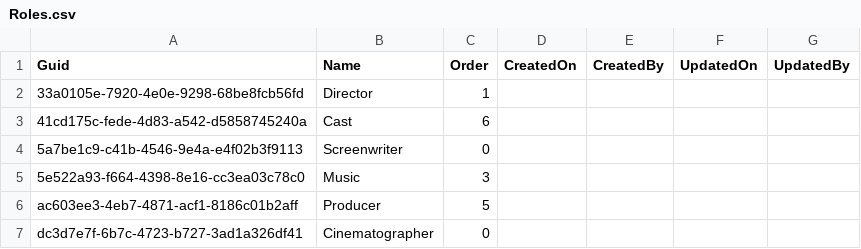
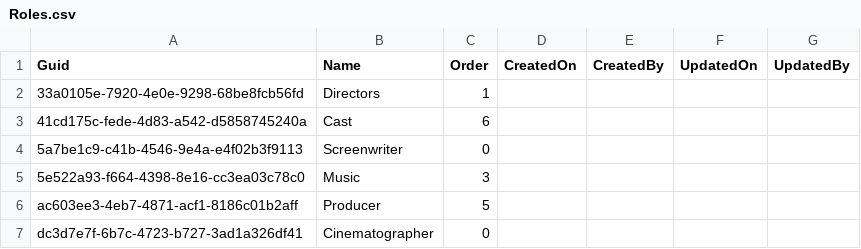
Before and after one commit to International-Fairy-Tale-Filmography/data, a CSV file: csv/Roles.csv, drawn as a sheet.

Commit message:
updating Roles.csv

```diff
--- a/csv/Roles.csv
+++ b/csv/Roles.csv
@@ -1,3 +1,3 @@
 Guid,Name,Order,CreatedOn,CreatedBy,UpdatedOn,UpdatedBy
-33a0105e-7920-4e0e-9298-68be8fcb56fd,Director,1,,,,
+33a0105e-7920-4e0e-9298-68be8fcb56fd,Directors,1,,,,
 41cd175c-fede-4d83-a542-d5858745240a,Cast,6,,,,
```
